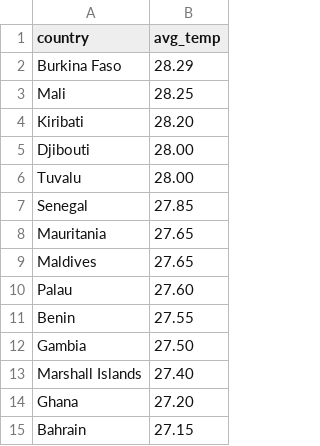
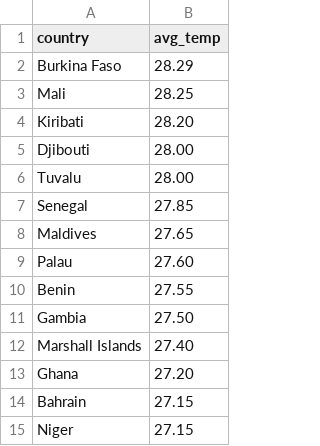
Before and after one commit to jvolosin/etl-project, a CSV file: Tables/temperature.csv, drawn as a sheet; only a part is shown; the shorter side is filled out with more unchanged rows.

Commit message:
corrected temperature_df

```diff
--- a/Tables/temperature.csv
+++ b/Tables/temperature.csv
@@ -7,3 +7,2 @@ Tuvalu,28.00
 Senegal,27.85
-Mauritania,27.65
 Maldives,27.65
```
Also changed, not shown: 1 other file.
